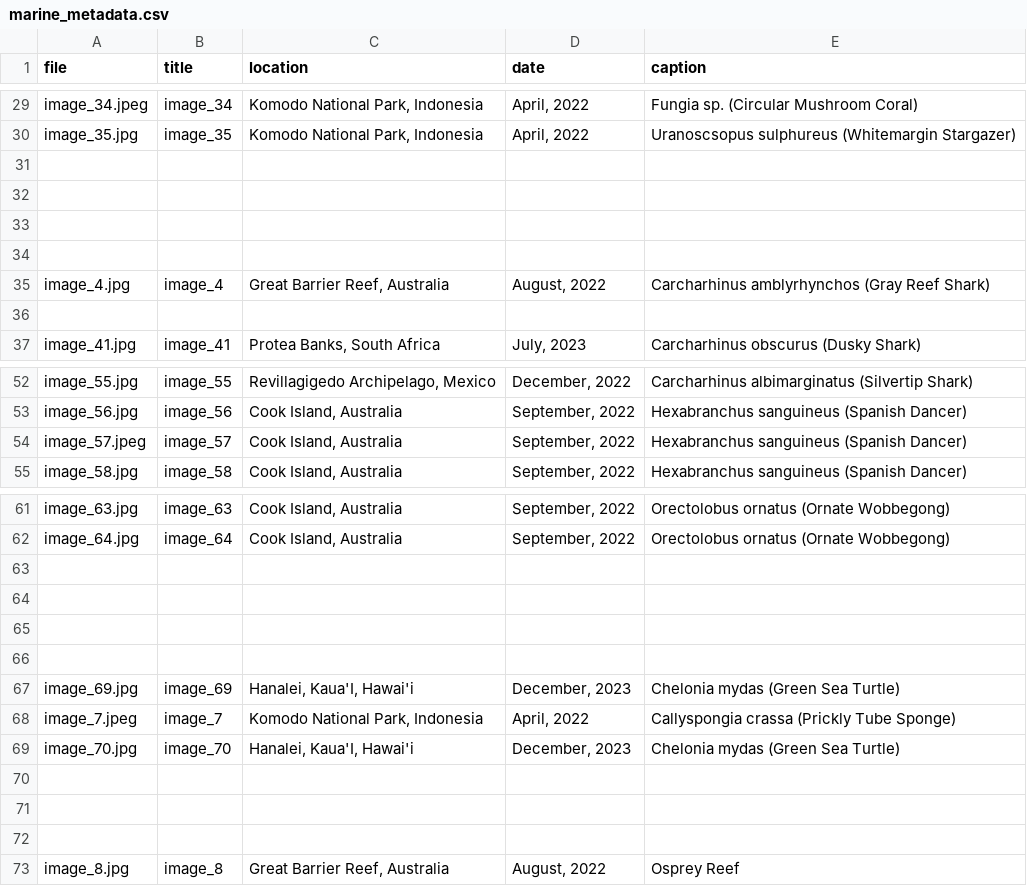
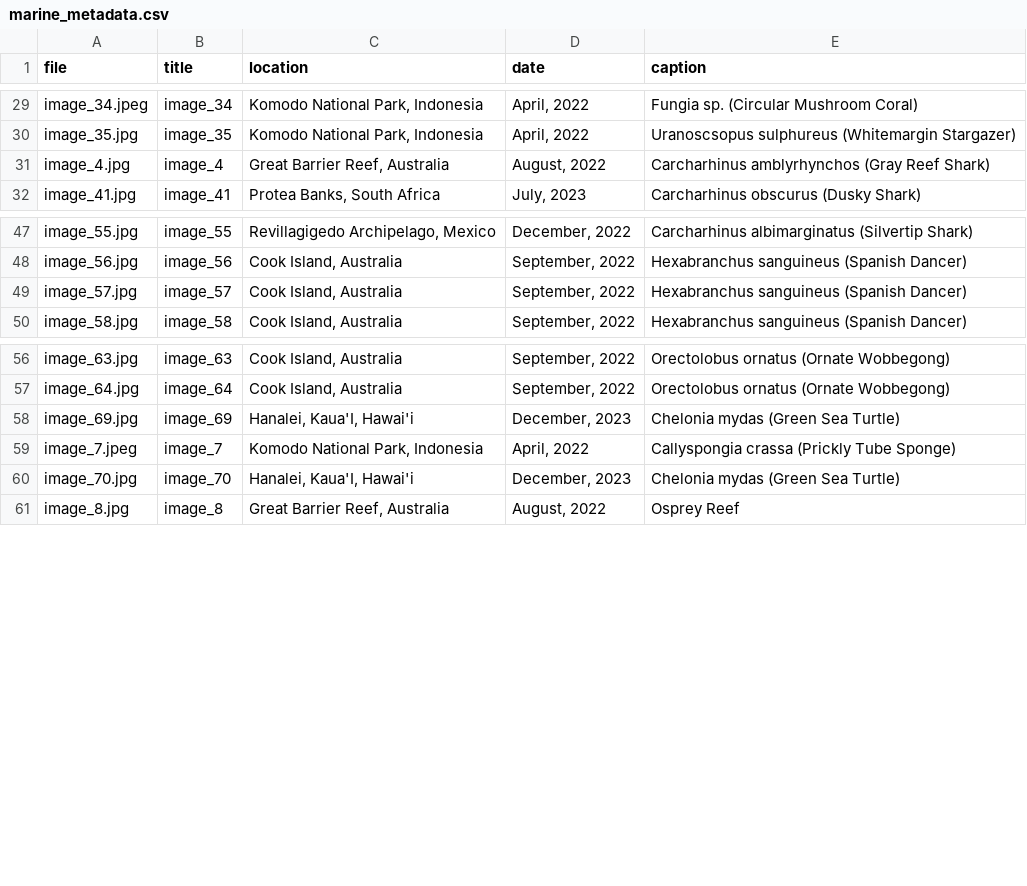
Before and after one commit to jadenorli/jadenorli.github.io, a CSV file: data/marine_metadata.csv, drawn as a sheet; only a part is shown, gaps mark what is left out.

Commit message:
updating marine photography page

```diff
--- a/data/marine_metadata.csv
+++ b/data/marine_metadata.csv
@@ -30,8 +30,3 @@ image_34.jpeg,image_34,"Komodo National Park, Indonesia","April, 2022",Fungia sp
 image_35.jpg,image_35,"Komodo National Park, Indonesia","April, 2022",Uranoscsopus sulphureus (Whitemargin Stargazer)
-,,,,
-,,,,
-,,,,
-,,,,
 image_4.jpg,image_4,"Great Barrier Reef, Australia ","August, 2022",Carcharhinus amblyrhynchos (Gray Reef Shark)
-,,,,
 image_41.jpg,image_41,"Protea Banks, South Africa","July, 2023",Carcharhinus obscurus (Dusky Shark)
@@ -53,3 +48,3 @@ image_55.jpg,image_55,"Revillagigedo Archipelago, Mexico","December, 2022",Carch
 image_56.jpg,image_56,"Cook Island, Australia","September, 2022",Hexabranchus sanguineus (Spanish Dancer)
-image_57.jpeg,image_57,"Cook Island, Australia","September, 2022",Hexabranchus sanguineus (Spanish Dancer)
+image_57.jpg,image_57,"Cook Island, Australia","September, 2022",Hexabranchus sanguineus (Spanish Dancer)
 image_58.jpg,image_58,"Cook Island, Australia","September, 2022",Hexabranchus sanguineus (Spanish Dancer)
@@ -62,6 +57,2 @@ image_63.jpg,image_63,"Cook Island, Australia","September, 2022",Orectolobus orn
 image_64.jpg,image_64,"Cook Island, Australia","September, 2022",Orectolobus ornatus (Ornate Wobbegong)
-,,,,
-,,,,
-,,,,
-,,,,
 image_69.jpg,image_69,"Hanalei, Kaua'I, Hawai'i","December, 2023",Chelonia mydas (Green Sea Turtle)
@@ -69,5 +60,2 @@ image_7.jpeg,image_7,"Komodo National Park, Indonesia","April, 2022",Callyspongi
 image_70.jpg,image_70,"Hanalei, Kaua'I, Hawai'i","December, 2023",Chelonia mydas (Green Sea Turtle)
-,,,,
-,,,,
-,,,,
 image_8.jpg,image_8,"Great Barrier Reef, Australia ","August, 2022",Osprey Reef
```
Also changed, not shown: 6 other files.
